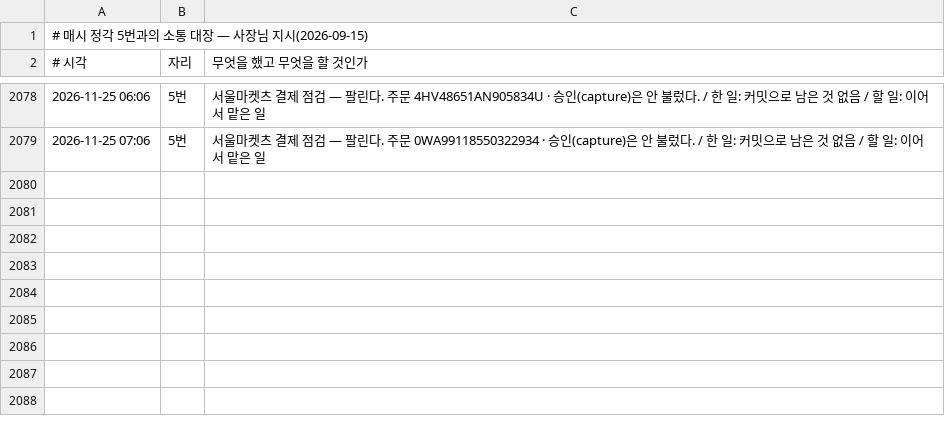
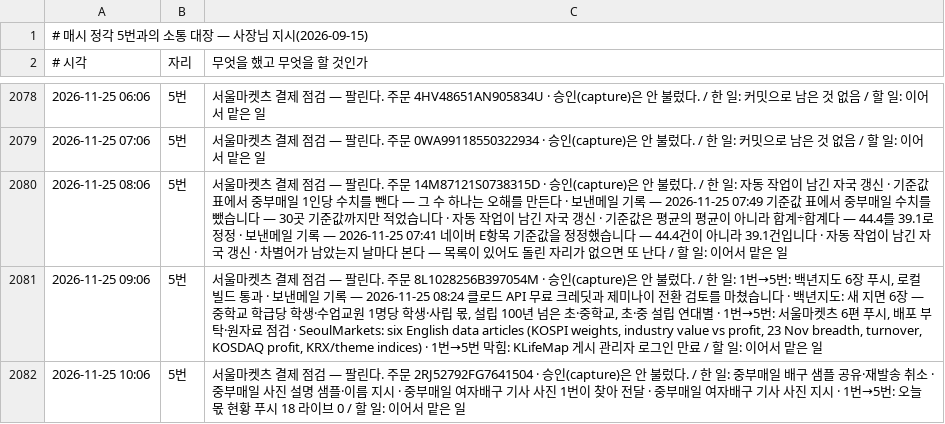
Before and after one commit to parkintaek2-gif/seoulmarkets, a TSV file: docs/매시소통.tsv, drawn as a sheet; only a part is shown, gaps mark what is left out.

```diff
--- a/docs/매시소통.tsv
+++ b/docs/매시소통.tsv
@@ -2079 +2079,4 @@
 2026-11-25 07:06	5번	서울마켓츠 결제 점검 — 팔린다. 주문 0WA99118550322934 · 승인(capture)은 안 불렀다. / 한 일: 커밋으로 남은 것 없음 / 할 일: 이어서 맡은 일
+2026-11-25 08:06	5번	서울마켓츠 결제 점검 — 팔린다. 주문 14M87121S0738315D · 승인(capture)은 안 불렀다. / 한 일: 자동 작업이 남긴 자국 갱신 · 기준값 표에서 중부매일 1인당 수치를 뺀다 — 그 수 하나는 오해를 만든다 · 보낸메일 기록 — 2026-11-25 07:49 기준값 표에서 중부매일 수치를 뺐습니다 — 30곳 기준값까지만 적었습니다 · 자동 작업이 남긴 자국 갱신 · 기준값은 평균의 평균이 아니라 합계÷합계다 — 44.4를 39.1로 정정 · 보낸메일 기록 — 2026-11-25 07:41 네이버 E항목 기준값을 정정했습니다 — 44.4건이 아니라 39.1건입니다 · 자동 작업이 남긴 자국 갱신 · 차별어가 남았는지 날마다 본다 — 목록이 있어도 돌린 자리가 없으면 또 난다 / 할 일: 이어서 맡은 일
+2026-11-25 09:06	5번	서울마켓츠 결제 점검 — 팔린다. 주문 8L1028256B397054M · 승인(capture)은 안 불렀다. / 한 일: 1번→5번: 백년지도 6장 푸시, 로컬 빌드 통과 · 보낸메일 기록 — 2026-11-25 08:24 클로드 API 무료 크레딧과 제미나이 전환 검토를 마쳤습니다 · 백년지도: 새 지면 6장 — 중학교 학급당 학생·수업교원 1명당 학생·사립 몫, 설립 100년 넘은 초·중학교, 초·중 설립 연대별 · 1번→5번: 서울마켓츠 6편 푸시, 배포 부탁·원자료 점검 · SeoulMarkets: six English data articles (KOSPI weights, industry value vs profit, 23 Nov breadth, turnover, KOSDAQ profit, KRX/theme indices) · 1번→5번 막힘: KLifeMap 게시 관리자 로그인 만료 / 할 일: 이어서 맡은 일
+2026-11-25 10:06	5번	서울마켓츠 결제 점검 — 팔린다. 주문 2RJ52792FG7641504 · 승인(capture)은 안 불렀다. / 한 일: 중부매일 배구 샘플 공유·재발송 취소 · 중부매일 사진 설명 샘플·이름 지시 · 중부매일 여자배구 기사 사진 1번이 찾아 전달 · 중부매일 여자배구 기사 사진 지시 · 1번→5번: 오늘 몫 현황 푸시 18 라이브 0 / 할 일: 이어서 맡은 일
```
Also changed, not shown: docs/고정업무-마커/중부매일-거둔기록.tsv, docs/손님길점검.tsv, 33 other files.
